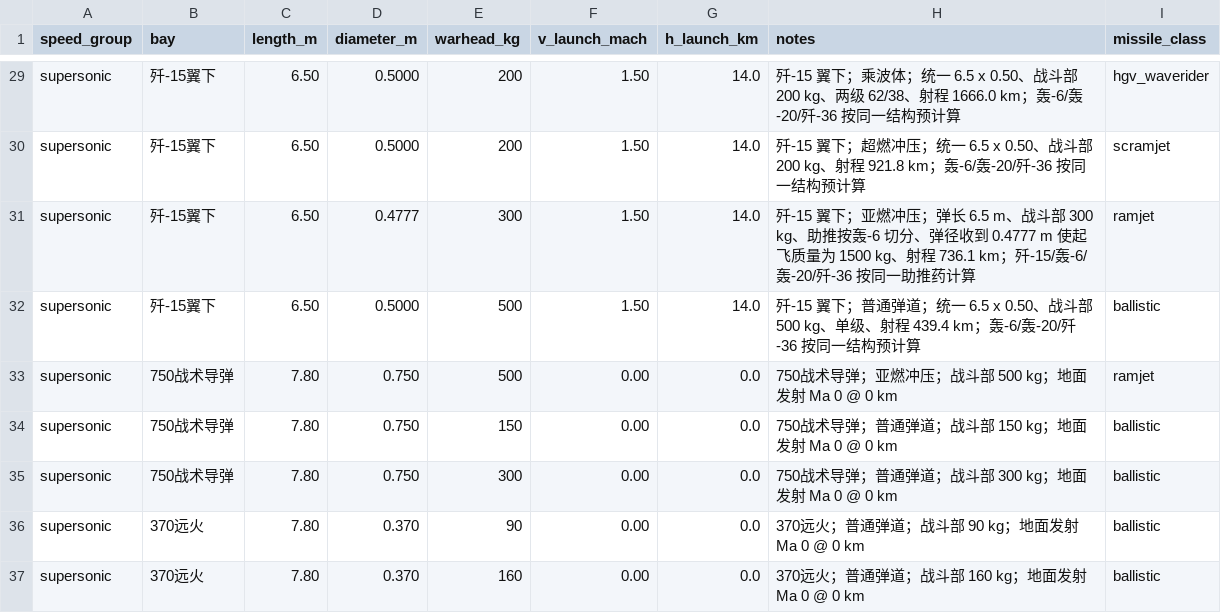
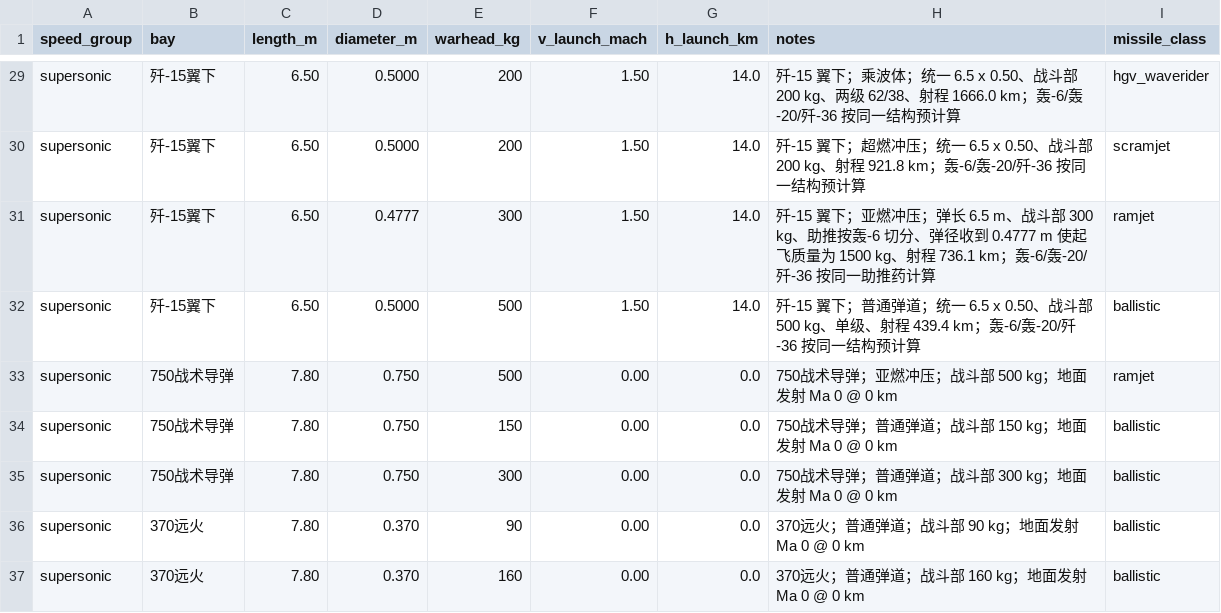
Before and after one commit to xtxsinan-lgtm/military_simulators, a CSV file: docs/py/data/missile_range_preset_database.csv, drawn as a sheet; only a part is shown, gaps mark what is left out.

```diff
--- a/docs/py/data/missile_range_preset_database.csv
+++ b/docs/py/data/missile_range_preset_database.csv
@@ -30,3 +30,3 @@ supersonic,歼-15翼下,6.50,0.5000,200,1.50,14.0,歼-15 翼下；乘波体；
 supersonic,歼-15翼下,6.50,0.5000,200,1.50,14.0,歼-15 翼下；超燃冲压；统一 6.5 x 0.50、战斗部 200 kg、射程 921.8 km；轰-6/轰-20/歼-36 按同一结构预计算,scramjet
-supersonic,歼-15翼下,6.50,0.4777,300,1.50,14.0,歼-15 翼下；亚燃冲压；弹长 6.5 m、战斗部 300 kg、助推按轰-6 切分、弹径收到 0.4777 m 使起飞质量为 1500 kg、射程 736.1 km；歼-15/轰-6/轰-20/歼-36 按同一助推药计算,ramjet
+supersonic,歼-15翼下,6.50,0.4777,300,1.50,14.0,歼-15 翼下；亚燃冲压；弹长 6.5 m、战斗部 300 kg、助推按轰-6 切分、弹径收到 0.4777 m 使起飞质量为 1500 kg、射程 736.1 km；轰-6/轰-20/歼-36 按同一助推药计算,ramjet
 supersonic,歼-15翼下,6.50,0.5000,500,1.50,14.0,歼-15 翼下；普通弹道；统一 6.5 x 0.50、战斗部 500 kg、单级、射程 439.4 km；轰-6/轰-20/歼-36 按同一结构预计算,ballistic
```
Also changed, not shown: data/missile_range_preset_database.csv, 13 other files.
